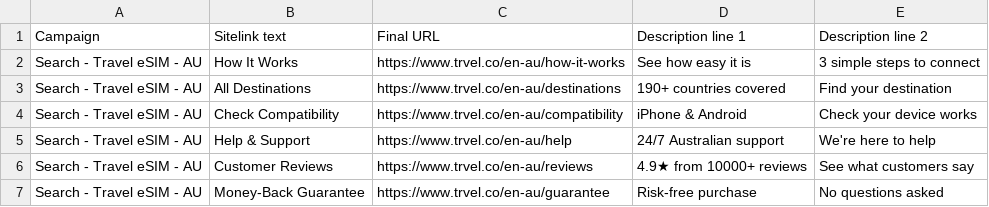
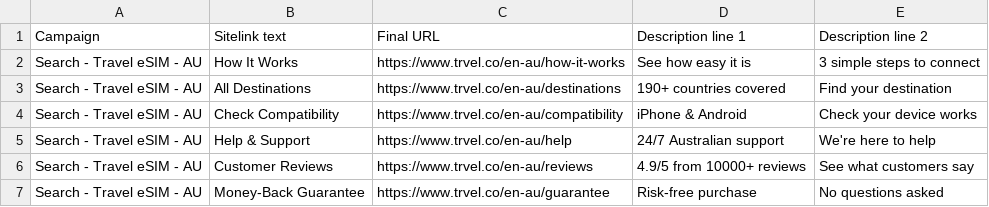
Before and after one commit to engerlina/trvel-website, a CSV file: marketing/googleSEM/import-sitelinks.csv, drawn as a sheet.

```diff
--- a/marketing/googleSEM/import-sitelinks.csv
+++ b/marketing/googleSEM/import-sitelinks.csv
@@ -5,3 +5,3 @@ Search - Travel eSIM - AU,Check Compatibility,https://www.trvel.co/en-au/compati
 Search - Travel eSIM - AU,Help & Support,https://www.trvel.co/en-au/help,24/7 Australian support,We're here to help
-Search - Travel eSIM - AU,Customer Reviews,https://www.trvel.co/en-au/reviews,4.9★ from 10000+ reviews,See what customers say
+Search - Travel eSIM - AU,Customer Reviews,https://www.trvel.co/en-au/reviews,4.9/5 from 10000+ reviews,See what customers say
 Search - Travel eSIM - AU,Money-Back Guarantee,https://www.trvel.co/en-au/guarantee,Risk-free purchase,No questions asked
```
Also changed, not shown: marketing/googleSEM/import-callouts.csv, marketing/googleSEM/import-responsive-search-ads.csv, 1 other file.
